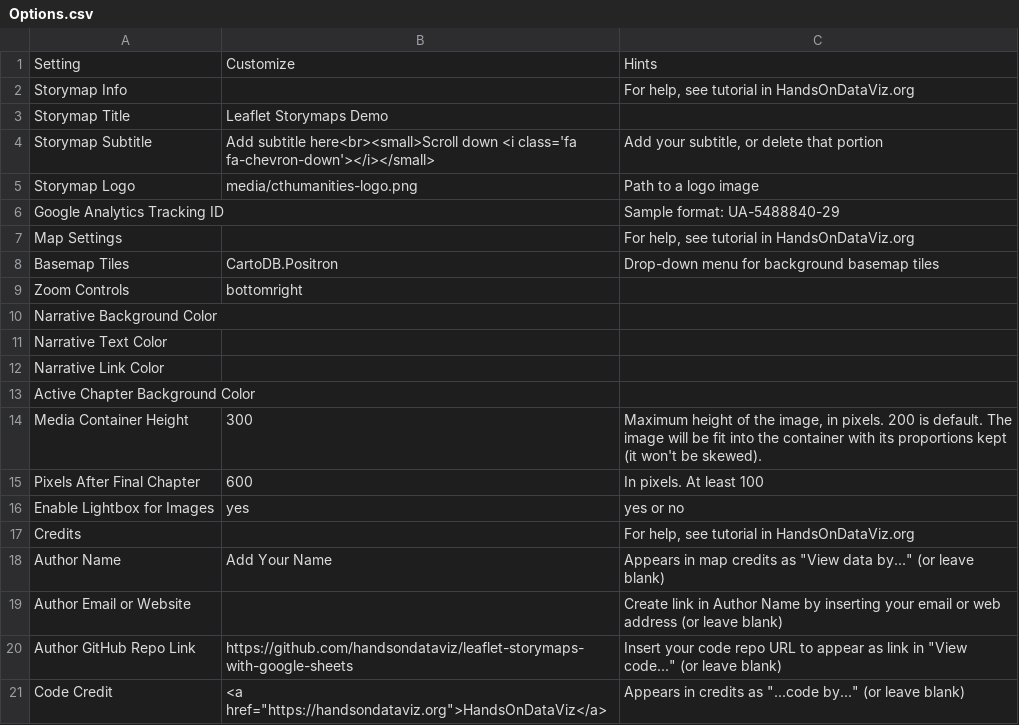
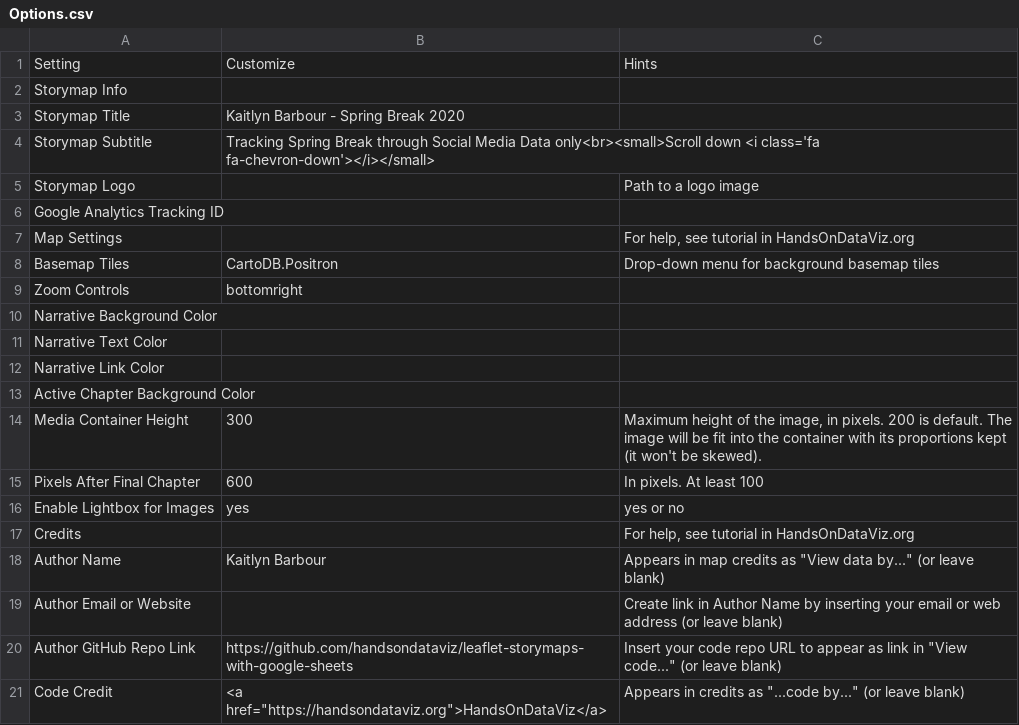
Before and after one commit to kabarbour/data-mapping, a CSV file: csv/Options.csv, drawn as a sheet.

Commit message:
Update Options.csv

```diff
--- a/csv/Options.csv
+++ b/csv/Options.csv
@@ -1,7 +1,7 @@
 Setting,Customize,Hints
-Storymap Info,,"For help, see tutorial in HandsOnDataViz.org"
-Storymap Title,Leaflet Storymaps Demo,
-Storymap Subtitle,Add subtitle here<br><small>Scroll down <i class='fa fa-chevron-down'></i></small>,"Add your subtitle, or delete that portion"
-Storymap Logo,media/cthumanities-logo.png,Path to a logo image
-Google Analytics Tracking ID,,Sample format: UA-5488840-29
+Storymap Info,,
+Storymap Title,Kaitlyn Barbour - Spring Break 2020,
+Storymap Subtitle,Tracking Spring Break through Social Media Data only<br><small>Scroll down <i class='fa fa-chevron-down'></i></small>,
+Storymap Logo,,Path to a logo image
+Google Analytics Tracking ID,,
 Map Settings,,"For help, see tutorial in HandsOnDataViz.org"
@@ -17,3 +17,3 @@ Enable Lightbox for Images,yes,yes or no
 Credits,,"For help, see tutorial in HandsOnDataViz.org"
-Author Name,Add Your Name,"Appears in map credits as ""View data by..."" (or leave blank)"
+Author Name,Kaitlyn Barbour,"Appears in map credits as ""View data by..."" (or leave blank)"
 Author Email or Website,,Create link in Author Name by inserting your email or web address (or leave blank)
```
